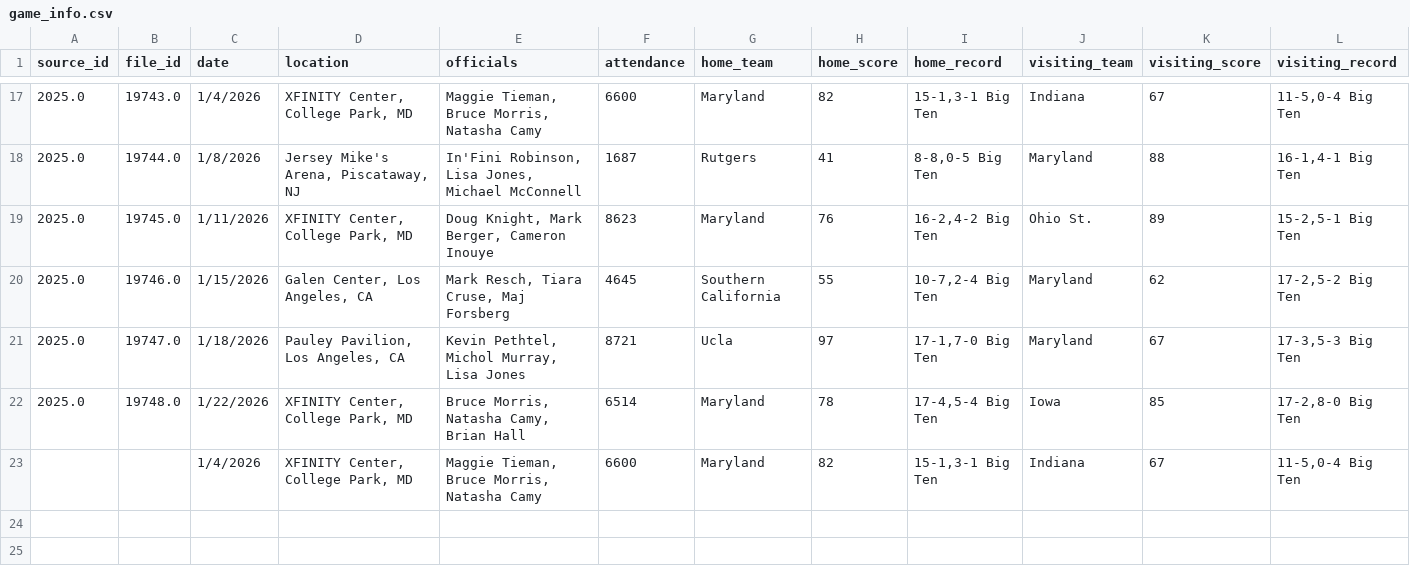
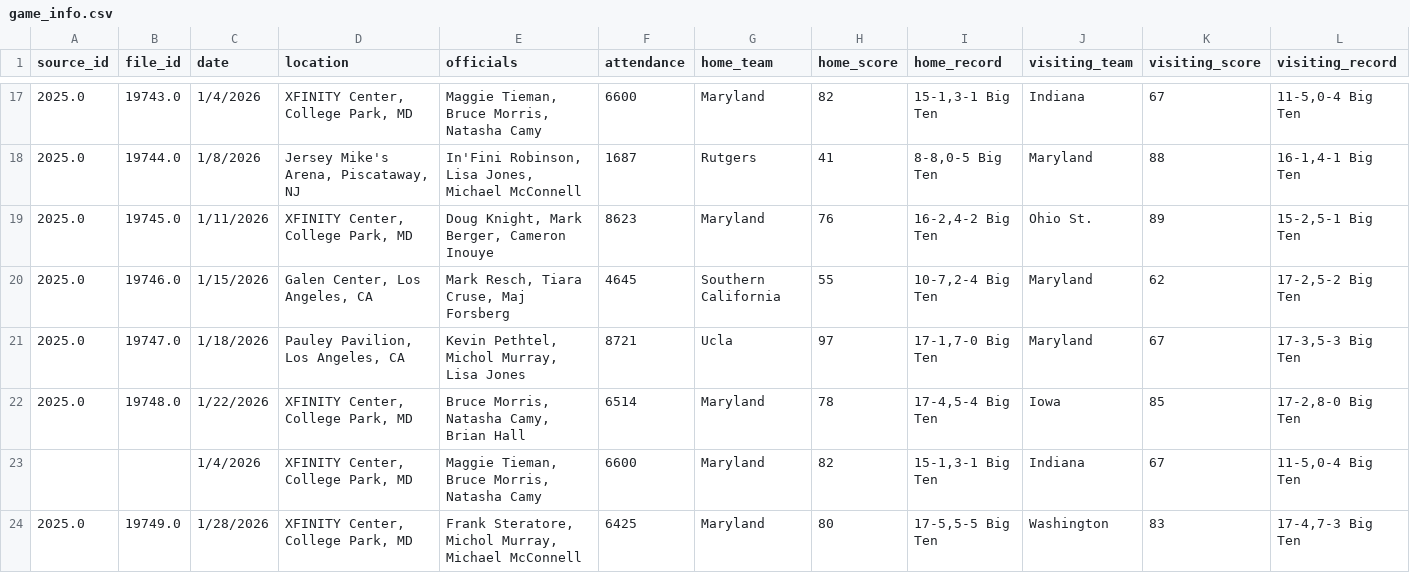
Before and after one commit to dwillis/umdwbb-data, a CSV file: 2025-26/game_info.csv, drawn as a sheet; only a part is shown, gaps mark what is left out.

```diff
--- a/2025-26/game_info.csv
+++ b/2025-26/game_info.csv
@@ -23 +23,2 @@
 "","","1/4/2026","XFINITY Center, College Park, MD","Maggie Tieman,  Bruce Morris,  Natasha Camy",6600,"Maryland",82,"15-1,3-1 Big Ten","Indiana",67,"11-5,0-4 Big Ten"
+2025.0,19749.0,"1/28/2026","XFINITY Center, College Park, MD","Frank Steratore,  Michol Murray,  Michael McConnell",6425,"Maryland",80,"17-5,5-5 Big Ten","Washington",83,"17-4,7-3 Big Ten"
```
Also changed, not shown: 2025-26/assists.csv, 2025-26/period_scores.csv, 8 other files.
